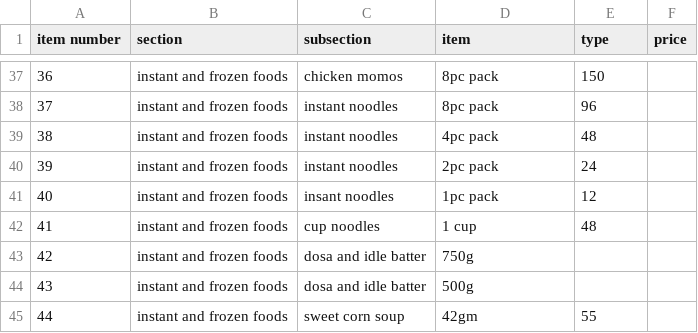
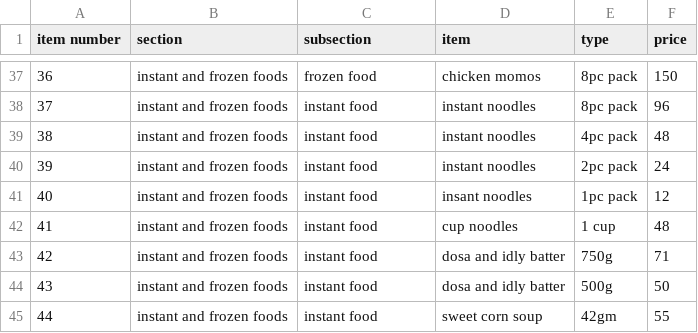
Before and after one commit to Areeb-Ak/Grocery, a CSV file: data1.csv, drawn as a sheet; only a part is shown, gaps mark what is left out; the diff covers the shown part only.

```diff
--- a/data1.csv
+++ b/data1.csv
@@ -37,9 +37,9 @@ item number,section,subsection,item,type,price
-36,instant and frozen foods,chicken momos,8pc pack,150
-37,instant and frozen foods,instant noodles,8pc pack,96
-38,instant and frozen foods,instant noodles,4pc pack,48
-39,instant and frozen foods,instant noodles,2pc pack,24
-40,instant and frozen foods,insant noodles,1pc pack,12
-41,instant and frozen foods,cup noodles,1 cup,48
-42,instant and frozen foods,dosa and idle batter,750g
-43,instant and frozen foods,dosa and idle batter,500g
-44,instant and frozen foods,sweet corn soup,42gm,55
+36,instant and frozen foods,frozen food,chicken momos,8pc pack,150
+37,instant and frozen foods,instant food,instant noodles,8pc pack,96
+38,instant and frozen foods,instant food,instant noodles,4pc pack,48
+39,instant and frozen foods,instant food,instant noodles,2pc pack,24
+40,instant and frozen foods,instant food,insant noodles,1pc pack,12
+41,instant and frozen foods,instant food,cup noodles,1 cup,48
+42,instant and frozen foods,instant food,dosa and idly batter,750g,71
+43,instant and frozen foods,instant food,dosa and idly batter,500g,50
+44,instant and frozen foods,instant food,sweet corn soup,42gm,55
```
Also changed, not shown: 56 edited cells elsewhere in this file.
